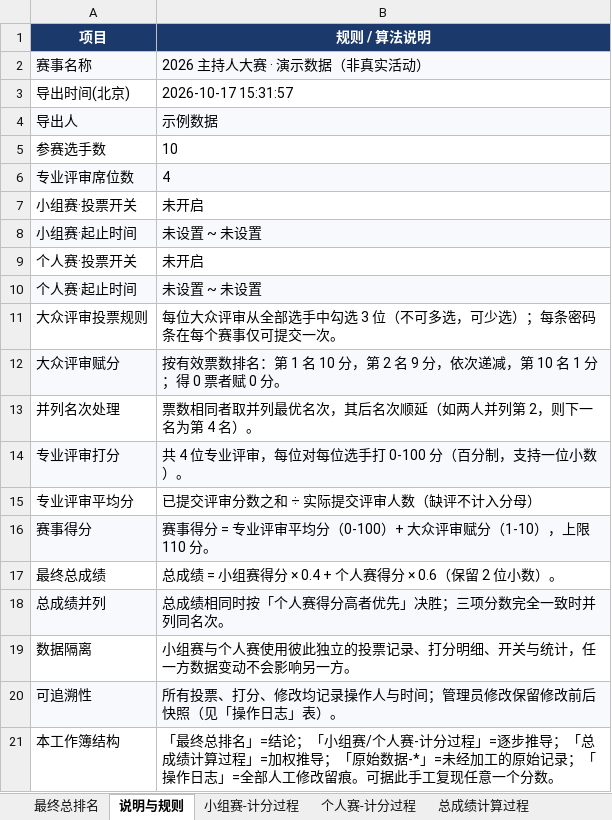
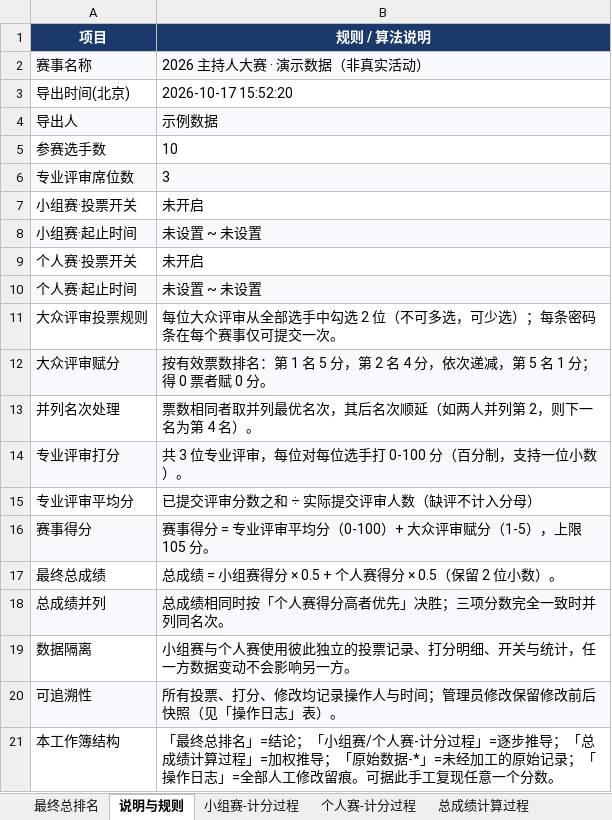
Before and after one commit to bndsljr/2026BNDS-Campus-Hostess-Competition-Voting-System, an Excel workbook: 02-示例报表/全量数据与计分过程-示例.xlsx, sheet 说明与规则, drawn as a sheet; values as stored, in another font and other column widths than the file's, no borders; the diff names each change by its address in the sheet, - before the commit and + after, or states it on an @@ line.

```diff
--- a/02-示例报表/全量数据与计分过程-示例.xlsx (sheet 说明与规则)
+++ b/02-示例报表/全量数据与计分过程-示例.xlsx (sheet 说明与规则)
-B3 (规则 / 算法说明): 2026-10-17 15:31:57
+B3 (规则 / 算法说明): 2026-10-17 15:52:20
-B6 (规则 / 算法说明): 4
+B6 (规则 / 算法说明): 3
-B11 (规则 / 算法说明): …中勾选 3 位（不可…
+B11 (规则 / 算法说明): …中勾选 2 位（不可…
-B12 (规则 / 算法说明): …1 名 10 分，第 2 名 9 分，依次递减，第 10 名 1 分…
+B12 (规则 / 算法说明): …1 名 5 分，第 2 名 4 分，依次递减，第 5 名 1 分…
-B14 (规则 / 算法说明): 共 4 位专业评审，每位对每位选手打 0-100 分（百分制，支持一位小数）。
+B14 (规则 / 算法说明): 共 3 位专业评审，每位对每位选手打 0-100 分（百分制，支持一位小数）。
-B16 (规则 / 算法说明): 赛事得分 = 专业评审平均分（0-100）+ 大众评审赋分（1-10），上限 110 分。
+B16 (规则 / 算法说明): 赛事得分 = 专业评审平均分（0-100）+ 大众评审赋分（1-5），上限 105 分。
-B17 (规则 / 算法说明): 总成绩 = 小组赛得分 × 0.4 + 个人赛得分 × 0.6（保留 2 位小数）。
+B17 (规则 / 算法说明): 总成绩 = 小组赛得分 × 0.5 + 个人赛得分 × 0.5（保留 2 位小数）。
```
Also changed, not shown: sheet 原始数据-大众投票明细, sheet 原始数据-专业评审打分, sheet 小组赛-计分过程, sheet 个人赛-计分过程, sheet 原始数据-密码条清单, sheet 总成绩计算过程, 2 more sheets, 02-示例报表/密码条清单-示例.xlsx, 02-示例报表/最终排名-示例.xlsx, 22 other files.
